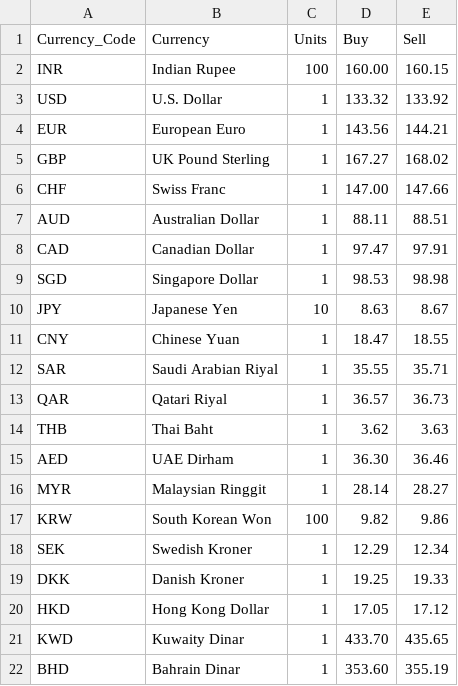
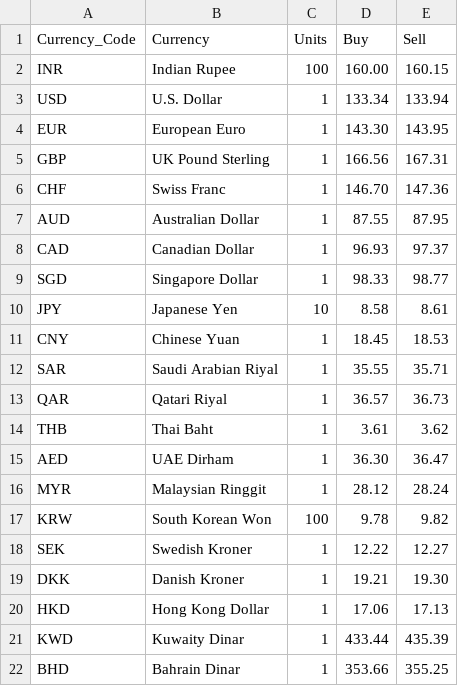
Before and after one commit to itsmanishgautam/Python-AI-Class, a CSV file: Task_2/csv/forex.csv, drawn as a sheet.

```diff
--- a/Task_2/csv/forex.csv
+++ b/Task_2/csv/forex.csv
@@ -2,21 +2,21 @@ Currency_Code,Currency,Units,Buy,Sell
 INR,Indian Rupee,100,160.00,160.15
-USD,U.S. Dollar,1,133.32,133.92
-EUR,European Euro,1,143.56,144.21
-GBP,UK Pound Sterling,1,167.27,168.02
-CHF,Swiss Franc,1,147.00,147.66
-AUD,Australian Dollar,1,88.11,88.51
-CAD,Canadian Dollar,1,97.47,97.91
-SGD,Singapore Dollar,1,98.53,98.98
-JPY,Japanese Yen,10,8.63,8.67
-CNY,Chinese Yuan,1,18.47,18.55
+USD,U.S. Dollar,1,133.34,133.94
+EUR,European Euro,1,143.30,143.95
+GBP,UK Pound Sterling,1,166.56,167.31
+CHF,Swiss Franc,1,146.70,147.36
+AUD,Australian Dollar,1,87.55,87.95
+CAD,Canadian Dollar,1,96.93,97.37
+SGD,Singapore Dollar,1,98.33,98.77
+JPY,Japanese Yen,10,8.58,8.61
+CNY,Chinese Yuan,1,18.45,18.53
 SAR,Saudi Arabian Riyal,1,35.55,35.71
 QAR,Qatari Riyal,1,36.57,36.73
-THB,Thai Baht,1,3.62,3.63
-AED,UAE Dirham,1,36.30,36.46
-MYR,Malaysian Ringgit,1,28.14,28.27
-KRW,South Korean Won,100,9.82,9.86
-SEK,Swedish Kroner,1,12.29,12.34
-DKK,Danish Kroner,1,19.25,19.33
-HKD,Hong Kong Dollar,1,17.05,17.12
-KWD,Kuwaity Dinar,1,433.70,435.65
-BHD,Bahrain Dinar,1,353.60,355.19
+THB,Thai Baht,1,3.61,3.62
+AED,UAE Dirham,1,36.30,36.47
+MYR,Malaysian Ringgit,1,28.12,28.24
+KRW,South Korean Won,100,9.78,9.82
+SEK,Swedish Kroner,1,12.22,12.27
+DKK,Danish Kroner,1,19.21,19.30
+HKD,Hong Kong Dollar,1,17.06,17.13
+KWD,Kuwaity Dinar,1,433.44,435.39
+BHD,Bahrain Dinar,1,353.66,355.25
```
Also changed, not shown: Task_2/csv/CountryAdd_onCurrency_output.csv, Task_2/csv/CountryRearrange.csv, 22 other files.
